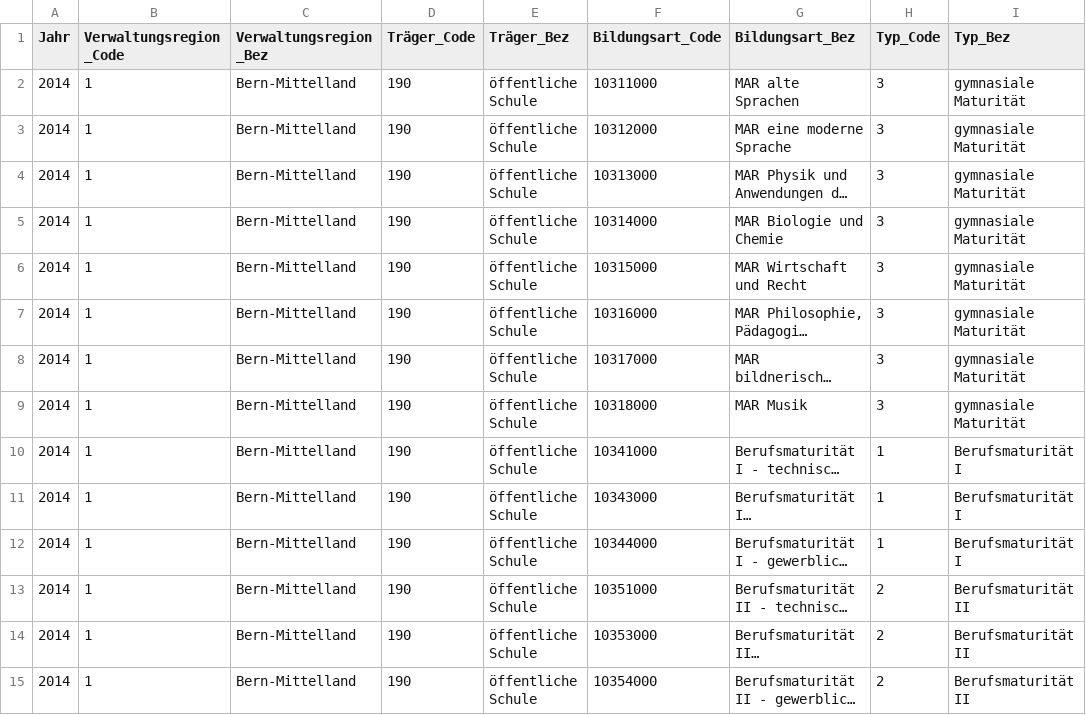
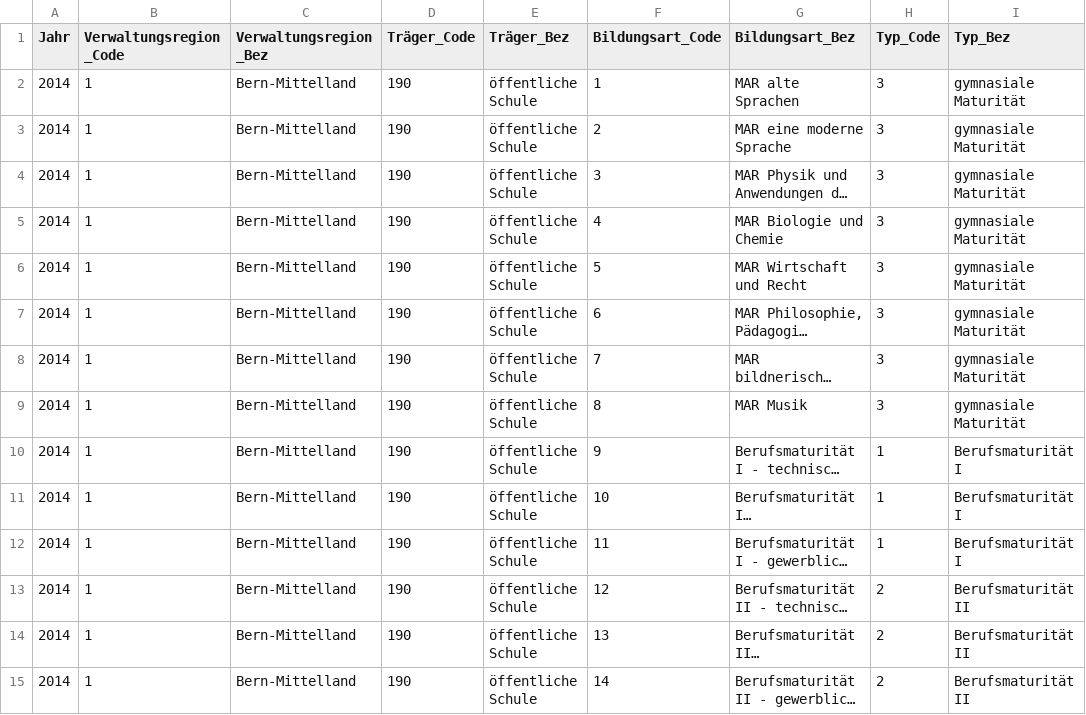
Before and after one commit to masus04/OpenData, a CSV file: PieChart/VisualisierungsDaten_final.csv, drawn as a sheet; only a part is shown; long unchanged cells end in …; the diff covers the shown part only; the diff names each change by its address in the sheet, - before the commit and + after, or states it on an @@ line.

Commit message:
Stage one complete
+ one dimensional charts are complete
+ animation works properly

next:
-multidimensional charts
- several layers of donut charts

```diff
--- a/PieChart/VisualisierungsDaten_final.csv
+++ b/PieChart/VisualisierungsDaten_final.csv
-F2 (Bildungsart_Code): 10311000
+F2 (Bildungsart_Code): 1
-F3 (Bildungsart_Code): 10312000
+F3 (Bildungsart_Code): 2
-F4 (Bildungsart_Code): 10313000
+F4 (Bildungsart_Code): 3
-F5 (Bildungsart_Code): 10314000
+F5 (Bildungsart_Code): 4
-F6 (Bildungsart_Code): 10315000
+F6 (Bildungsart_Code): 5
-F7 (Bildungsart_Code): 10316000
+F7 (Bildungsart_Code): 6
-F8 (Bildungsart_Code): 10317000
+F8 (Bildungsart_Code): 7
-F9 (Bildungsart_Code): 10318000
+F9 (Bildungsart_Code): 8
-F10 (Bildungsart_Code): 10341000
+F10 (Bildungsart_Code): 9
-F11 (Bildungsart_Code): 10343000
+F11 (Bildungsart_Code): 10
-F12 (Bildungsart_Code): 10344000
+F12 (Bildungsart_Code): 11
-F13 (Bildungsart_Code): 10351000
+F13 (Bildungsart_Code): 12
-F14 (Bildungsart_Code): 10353000
+F14 (Bildungsart_Code): 13
-F15 (Bildungsart_Code): 10354000
+F15 (Bildungsart_Code): 14
```
Also changed, not shown: 73 edited cells elsewhere in this file, 1 other file.
